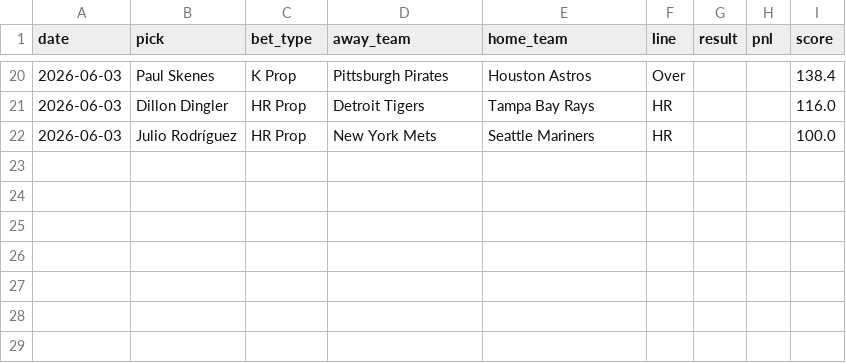
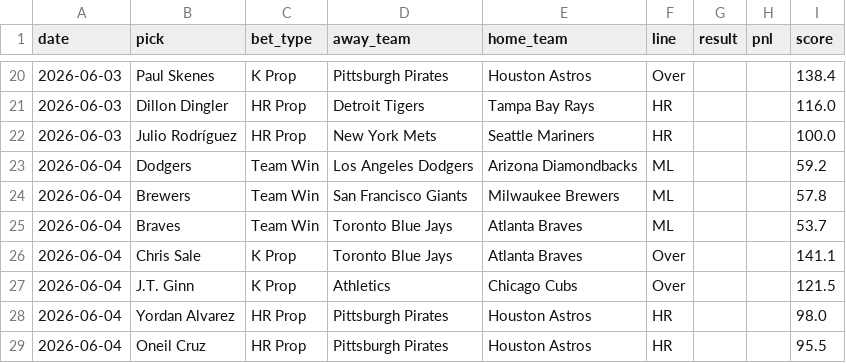
Before and after one commit to HitByOne/mlb-dashboard, a CSV file: data/model_picks.csv, drawn as a sheet; only a part is shown, gaps mark what is left out.

```diff
--- a/data/model_picks.csv
+++ b/data/model_picks.csv
@@ -22 +22,8 @@ date,pick,bet_type,away_team,home_team,line,result,pnl,score
 2026-06-03,Julio Rodríguez,HR Prop,New York Mets,Seattle Mariners,HR,,,100.0
+2026-06-04,Dodgers,Team Win,Los Angeles Dodgers,Arizona Diamondbacks,ML,,,59.2
+2026-06-04,Brewers,Team Win,San Francisco Giants,Milwaukee Brewers,ML,,,57.8
+2026-06-04,Braves,Team Win,Toronto Blue Jays,Atlanta Braves,ML,,,53.7
+2026-06-04,Chris Sale,K Prop,Toronto Blue Jays,Atlanta Braves,Over,,,141.1
+2026-06-04,J.T. Ginn,K Prop,Athletics,Chicago Cubs,Over,,,121.5
+2026-06-04,Yordan Alvarez,HR Prop,Pittsburgh Pirates,Houston Astros,HR,,,98.0
+2026-06-04,Oneil Cruz,HR Prop,Pittsburgh Pirates,Houston Astros,HR,,,95.5
```
Also changed, not shown: data/hit_streaks.csv, data/matchups.csv, 15 other files.
